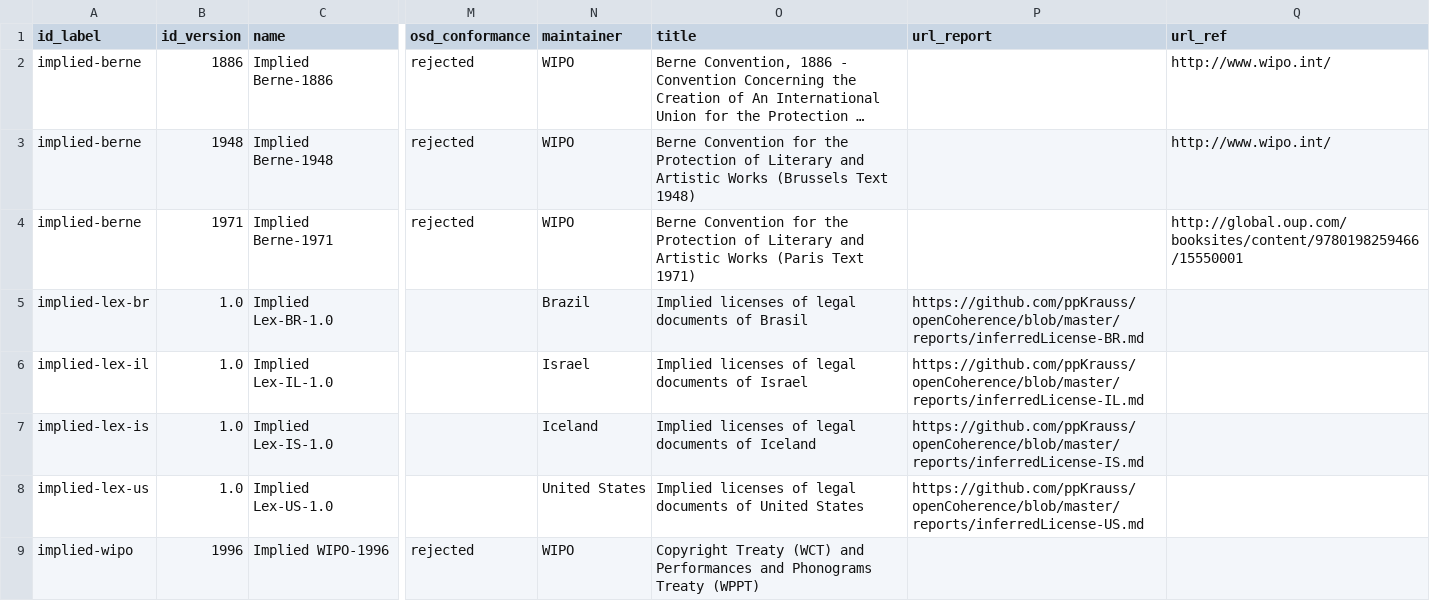
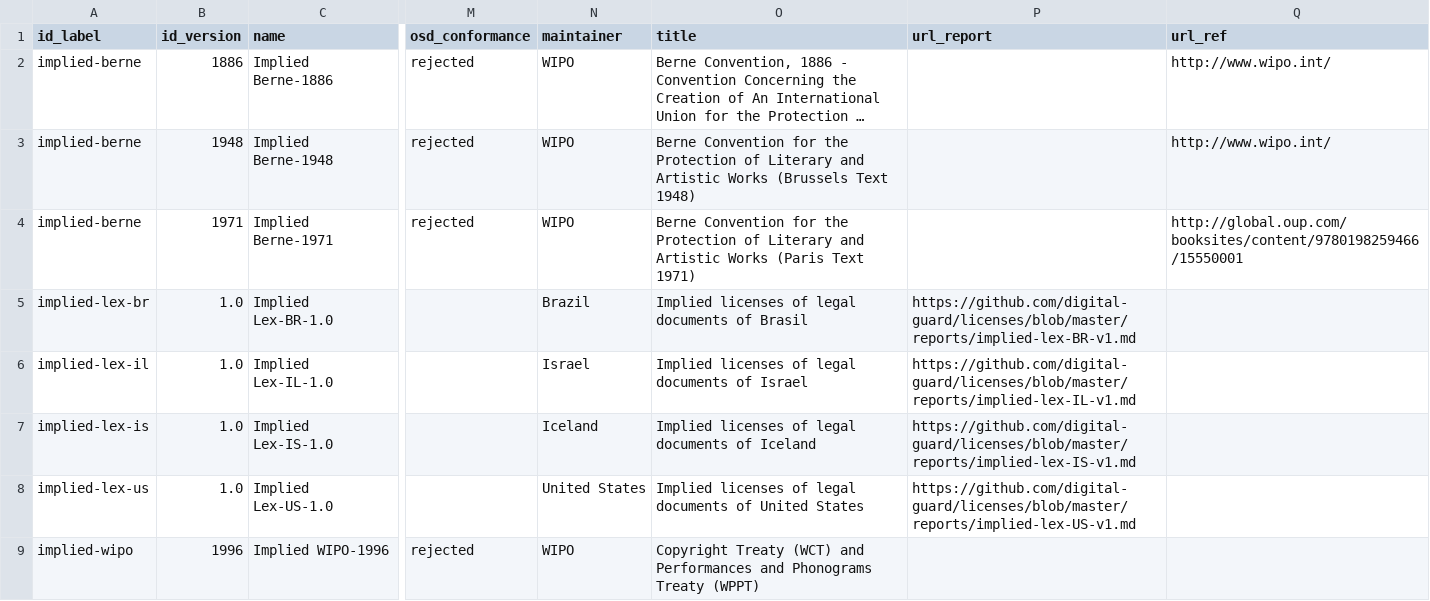
Before and after one commit to digital-guard/licenses, a CSV file: data/implieds.csv, drawn as a sheet; only a part is shown, gaps mark what is left out; long unchanged cells end in …; the diff names each change by its address in the sheet, - before the commit and + after, or states it on an @@ line.

Commit message:
report links

```diff
--- a/data/implieds.csv
+++ b/data/implieds.csv
-P5 (url_report): https://github.com/ppKrauss/openCoherence/blob/master/reports/inferredLicense-BR.md
+P5 (url_report): https://github.com/digital-guard/licenses/blob/master/reports/implied-lex-BR-v1.md
-P6 (url_report): https://github.com/ppKrauss/openCoherence/blob/master/reports/inferredLicense-IL.md
+P6 (url_report): https://github.com/digital-guard/licenses/blob/master/reports/implied-lex-IL-v1.md
-P7 (url_report): https://github.com/ppKrauss/openCoherence/blob/master/reports/inferredLicense-IS.md
+P7 (url_report): https://github.com/digital-guard/licenses/blob/master/reports/implied-lex-IS-v1.md
-P8 (url_report): https://github.com/ppKrauss/openCoherence/blob/master/reports/inferredLicense-US.md
+P8 (url_report): https://github.com/digital-guard/licenses/blob/master/reports/implied-lex-US-v1.md
```
